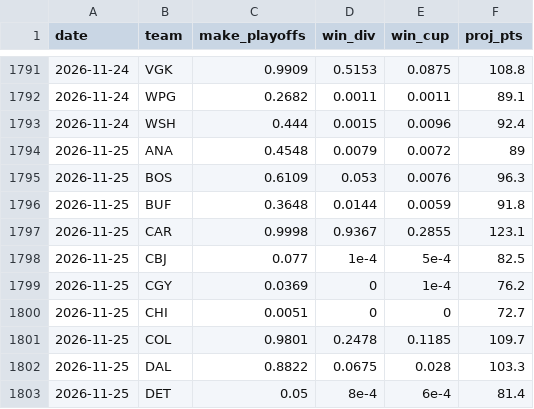
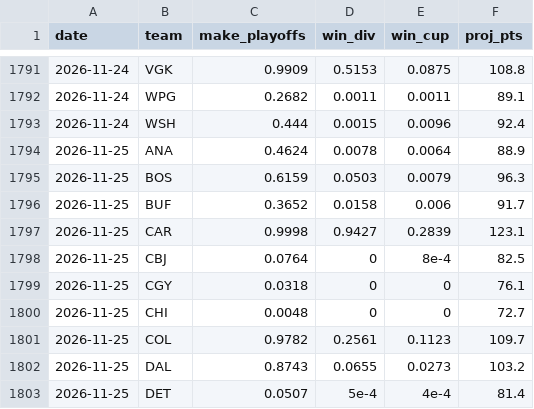
Before and after one commit to steodose/NHL, a CSV file: data/playoff_odds_history_2027.csv, drawn as a sheet; only a part is shown, gaps mark what is left out; the diff covers the shown part only.

```diff
--- a/data/playoff_odds_history_2027.csv
+++ b/data/playoff_odds_history_2027.csv
@@ -1793,11 +1793,11 @@ date,team,make_playoffs,win_div,win_cup,proj_pts
 2026-11-24,WSH,0.444,0.0015,0.0096,92.4
-2026-11-25,ANA,0.4548,0.0079,0.0072,89
-2026-11-25,BOS,0.6109,0.053,0.0076,96.3
-2026-11-25,BUF,0.3648,0.0144,0.0059,91.8
-2026-11-25,CAR,0.9998,0.9367,0.2855,123.1
-2026-11-25,CBJ,0.077,1e-4,5e-4,82.5
-2026-11-25,CGY,0.0369,0,1e-4,76.2
-2026-11-25,CHI,0.0051,0,0,72.7
-2026-11-25,COL,0.9801,0.2478,0.1185,109.7
-2026-11-25,DAL,0.8822,0.0675,0.028,103.3
-2026-11-25,DET,0.05,8e-4,6e-4,81.4
+2026-11-25,ANA,0.4624,0.0078,0.0064,88.9
+2026-11-25,BOS,0.6159,0.0503,0.0079,96.3
+2026-11-25,BUF,0.3652,0.0158,0.006,91.7
+2026-11-25,CAR,0.9998,0.9427,0.2839,123.1
+2026-11-25,CBJ,0.0764,0,8e-4,82.5
+2026-11-25,CGY,0.0318,0,0,76.1
+2026-11-25,CHI,0.0048,0,0,72.7
+2026-11-25,COL,0.9782,0.2561,0.1123,109.7
+2026-11-25,DAL,0.8743,0.0655,0.0273,103.2
+2026-11-25,DET,0.0507,5e-4,4e-4,81.4
```
Also changed, not shown: 72 edited cells elsewhere in this file, data/nhl_simulations.csv, 3 other files.
